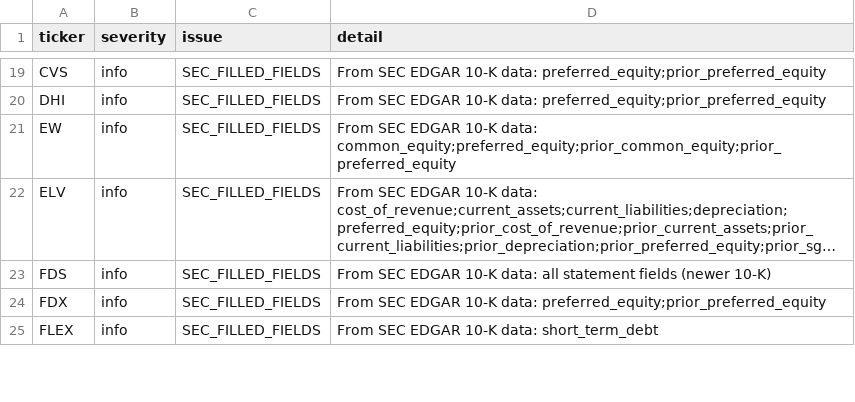
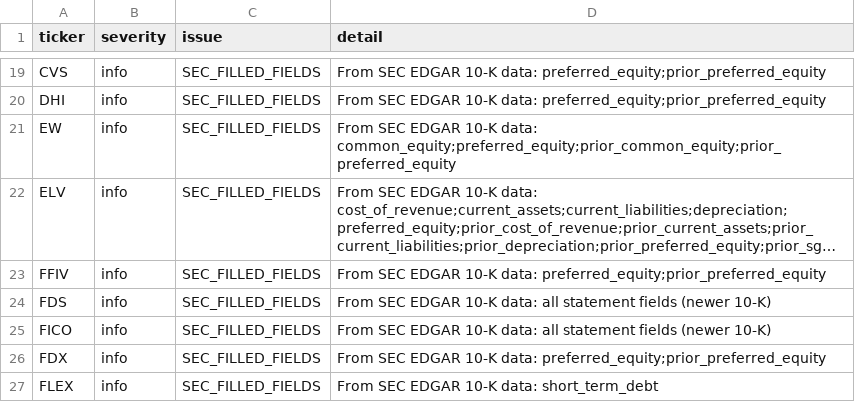
Before and after one commit to vpancholi808/financial-analysis-app, a CSV file: data_quality.csv, drawn as a sheet; only a part is shown, gaps mark what is left out; long unchanged cells end in …; the diff covers the shown part only; the diff names each change by its address in the sheet, - before the commit and + after, or states it on an @@ line.

```diff
--- a/data_quality.csv
+++ b/data_quality.csv
+row 23: FFIV | info | SEC_FILLED_FIELDS | From SEC EDGAR 10-K data: preferred_equity;prior_preferred_equity
+row 25: FICO | info | SEC_FILLED_FIELDS | From SEC EDGAR 10-K data: all statement fields (newer 10-K)
```
Also changed, not shown: 7 added rows and 1 removed row elsewhere in this file, universe.csv, 1 other file.
